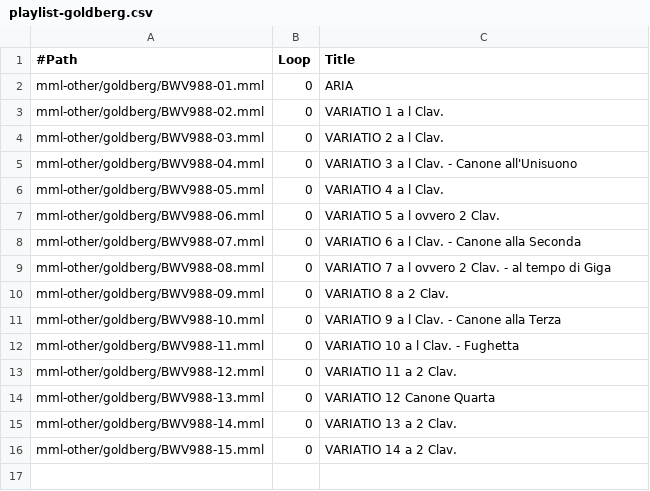
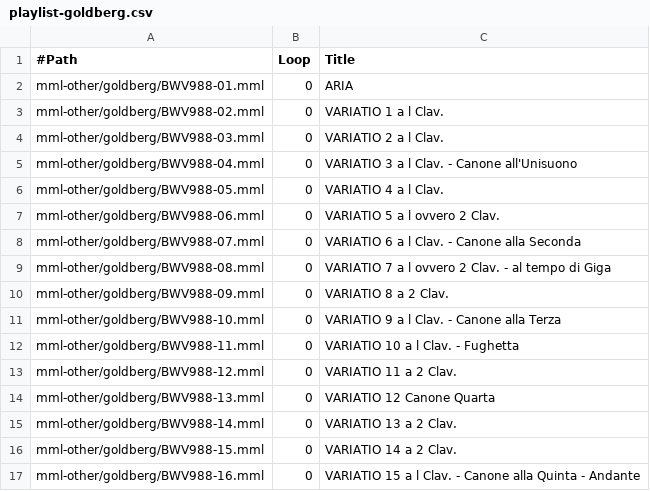
Before and after one commit to suzukiplan/tohovgs-cli, a CSV file: playlist-goldberg.csv, drawn as a sheet; the diff names each change by its address in the sheet, - before the commit and + after, or states it on an @@ line.

Commit message:
add Goldberg Variations: VARIATIO 15 a l Clav. - Canone alla Quinta - Andante

```diff
--- a/playlist-goldberg.csv
+++ b/playlist-goldberg.csv
+row 17: mml-other/goldberg/BWV988-16.mml | 0 | VARIATIO 15 a l Clav. - Canone alla Quinta - Andante
```
Also changed, not shown: 1 other file.
